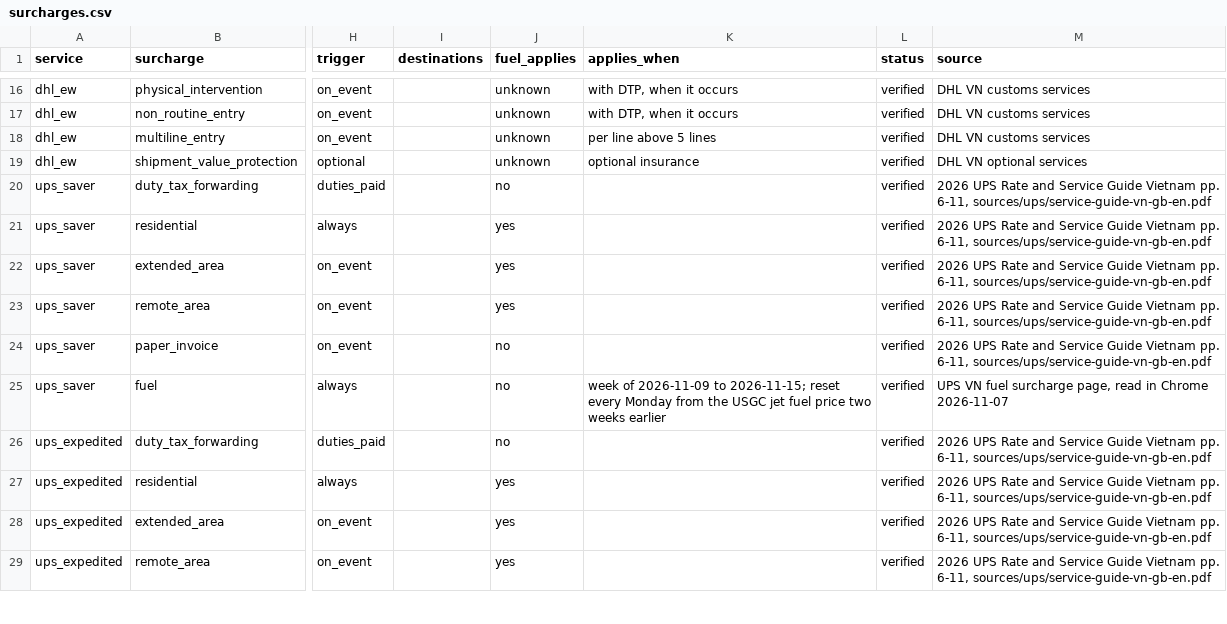
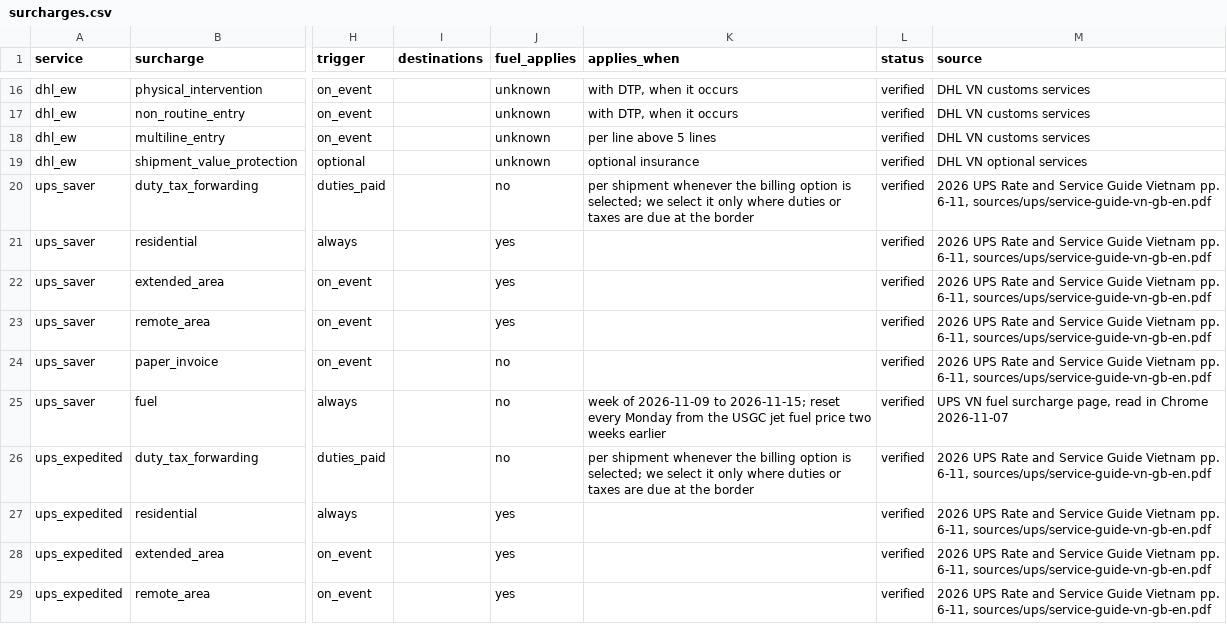
Before and after one commit to florianmarkusse/merchant-of-record, a CSV file: docs/markets/surcharges.csv, drawn as a sheet; only a part is shown, gaps mark what is left out; the diff names each change by its address in the sheet, - before the commit and + after, or states it on an @@ line.

```diff
--- a/docs/markets/surcharges.csv
+++ b/docs/markets/surcharges.csv
-K20 (applies_when): (empty)
+K20 (applies_when): per shipment whenever the billing option is selected; we select it only where duties or taxes are due at the border
-K26 (applies_when): (empty)
+K26 (applies_when): per shipment whenever the billing option is selected; we select it only where duties or taxes are due at the border
```
Also changed, not shown: 2 other files.
